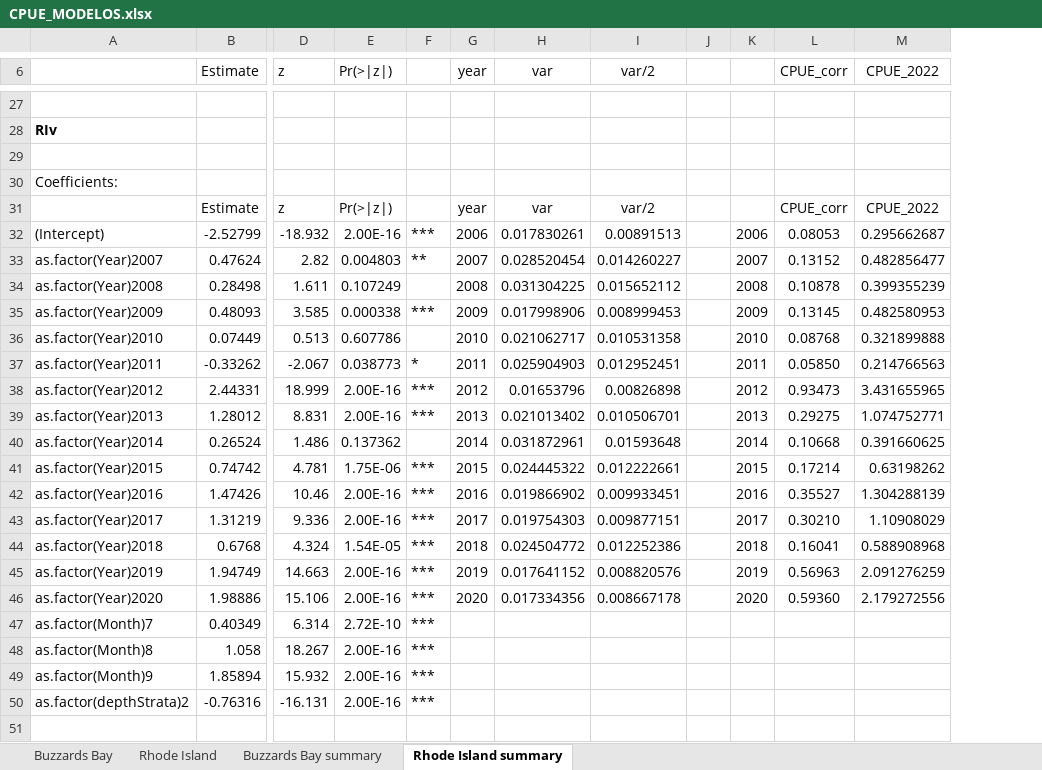
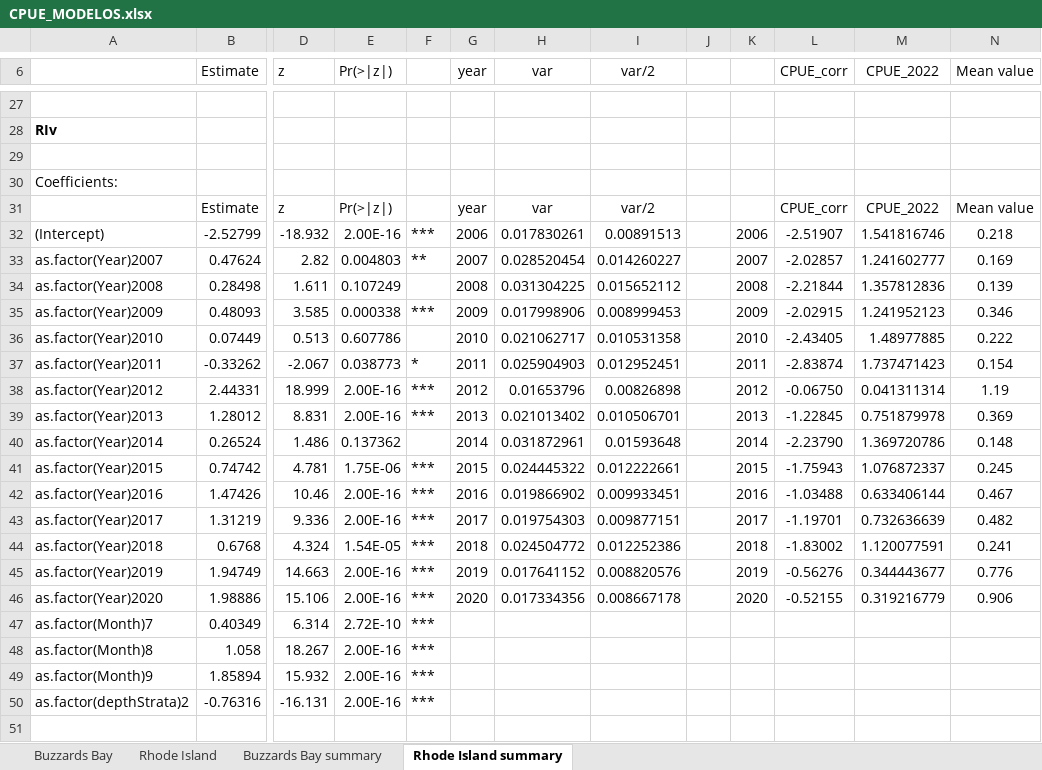
Before and after one commit to MaC-Perez/BSB_PP, an Excel workbook: CPUE/CPUE_MODELOS.xlsx, sheet Rhode Island summary, drawn as a sheet; only a part is shown, gaps mark what is left out; values as stored, in another font and other column widths than the file's, no borders; charts and pictures not drawn; the diff covers the shown part only; the diff names each change by its address in the sheet, - before the commit and + after, or states it on an @@ line.

```diff
--- a/CPUE/CPUE_MODELOS.xlsx (sheet Rhode Island summary)
+++ b/CPUE/CPUE_MODELOS.xlsx (sheet Rhode Island summary)
+column N (Mean value), rows 31-46: Mean value | 0.218 | 0.169 | 0.139 | 0.346 | 0.222 | 0.154 | 1.19 | 0.369 | 0.148 | 0.245 | 0.467 | 0.482 | 0.241 | 0.776 | 0.906
-L32 (CPUE_corr): 0.08053
+L32 (CPUE_corr): -2.51907
-M32 (CPUE_2022): 0.295662687
+M32 (CPUE_2022): 1.541816746
-L33 (CPUE_corr): 0.13152
+L33 (CPUE_corr): -2.02857
-M33 (CPUE_2022): 0.482856477
+M33 (CPUE_2022): 1.241602777
-L34 (CPUE_corr): 0.10878
+L34 (CPUE_corr): -2.21844
-M34 (CPUE_2022): 0.399355239
+M34 (CPUE_2022): 1.357812836
-L35 (CPUE_corr): 0.13145
+L35 (CPUE_corr): -2.02915
-M35 (CPUE_2022): 0.482580953
+M35 (CPUE_2022): 1.241952123
-L36 (CPUE_corr): 0.08768
+L36 (CPUE_corr): -2.43405
-M36 (CPUE_2022): 0.321899888
+M36 (CPUE_2022): 1.48977885
-L37 (CPUE_corr): 0.05850
+L37 (CPUE_corr): -2.83874
-M37 (CPUE_2022): 0.214766563
+M37 (CPUE_2022): 1.737471423
-L38 (CPUE_corr): 0.93473
+L38 (CPUE_corr): -0.06750
-M38 (CPUE_2022): 3.431655965
+M38 (CPUE_2022): 0.041311314
-L39 (CPUE_corr): 0.29275
+L39 (CPUE_corr): -1.22845
-M39 (CPUE_2022): 1.074752771
+M39 (CPUE_2022): 0.751879978
-L40 (CPUE_corr): 0.10668
+L40 (CPUE_corr): -2.23790
-M40 (CPUE_2022): 0.391660625
+M40 (CPUE_2022): 1.369720786
-L41 (CPUE_corr): 0.17214
+L41 (CPUE_corr): -1.75943
-M41 (CPUE_2022): 0.63198262
+M41 (CPUE_2022): 1.076872337
-L42 (CPUE_corr): 0.35527
+L42 (CPUE_corr): -1.03488
-M42 (CPUE_2022): 1.304288139
+M42 (CPUE_2022): 0.633406144
-L43 (CPUE_corr): 0.30210
+L43 (CPUE_corr): -1.19701
-M43 (CPUE_2022): 1.10908029
+M43 (CPUE_2022): 0.732636639
-L44 (CPUE_corr): 0.16041
+L44 (CPUE_corr): -1.83002
-M44 (CPUE_2022): 0.588908968
+M44 (CPUE_2022): 1.120077591
-L45 (CPUE_corr): 0.56963
+L45 (CPUE_corr): -0.56276
-M45 (CPUE_2022): 2.091276259
+M45 (CPUE_2022): 0.344443677
-L46 (CPUE_corr): 0.59360
+L46 (CPUE_corr): -0.52155
-M46 (CPUE_2022): 2.179272556
+M46 (CPUE_2022): 0.319216779
```
Also changed, not shown: 30 edited cells elsewhere in this sheet, sheet Buzzards Bay summary, charts or pictures, 1 other file.
